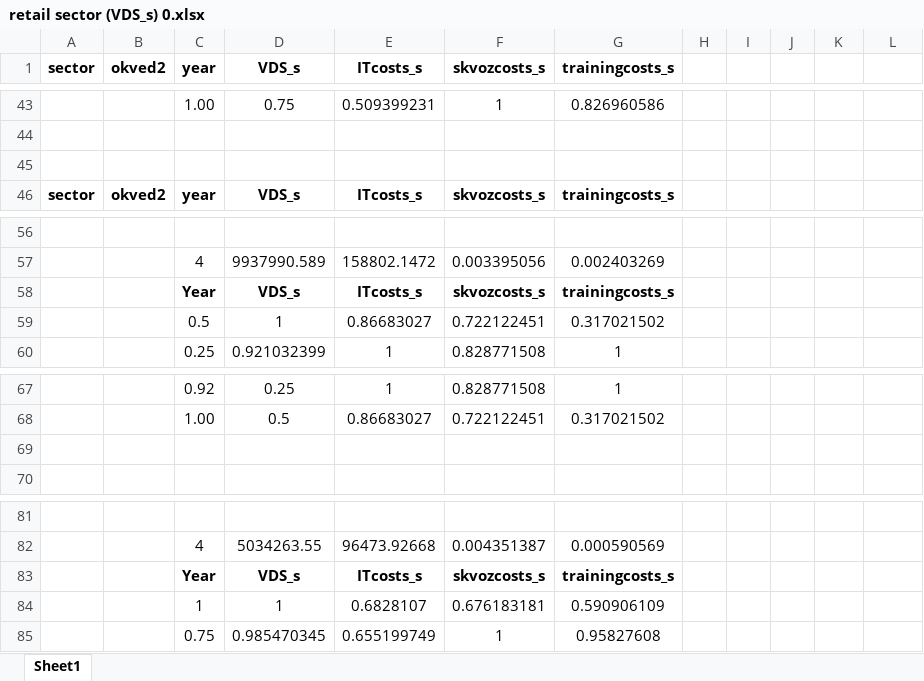
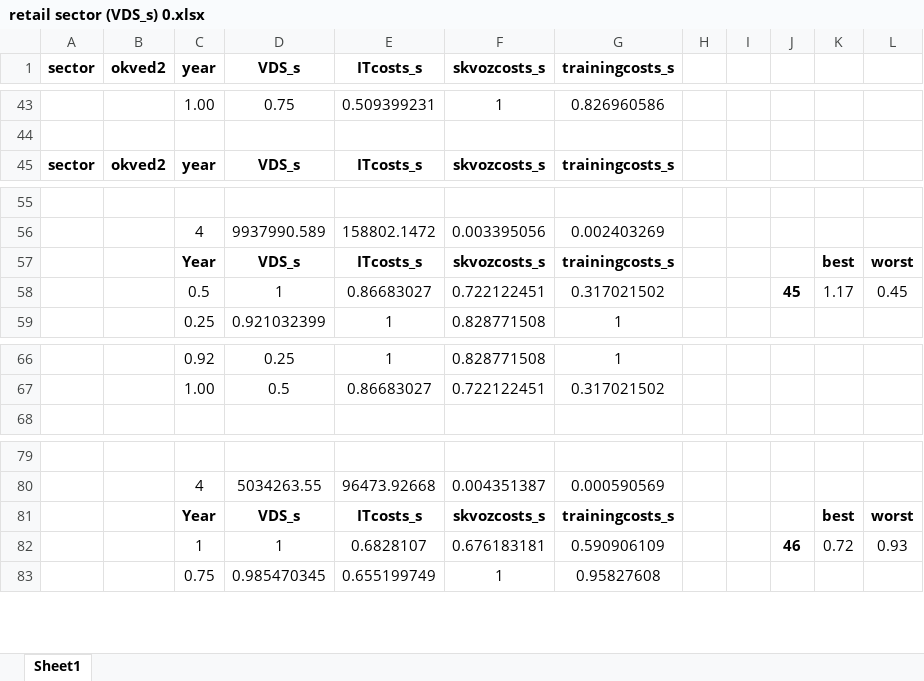
Before and after one commit to aghajanyan/ITMO-3, an Excel workbook: clustering/sepsectors/retail sector (VDS_s) 0.xlsx, sheet Sheet1, drawn as a sheet; only a part is shown, gaps mark what is left out; values as stored, in another font and other column widths than the file's, no borders; charts and pictures and conditional formats not drawn; removed rows and columns are numbered as before the commit, all else as after; the diff covers the shown part only; the diff names each change by its address in the sheet, - before the commit and + after, or states it on an @@ line.

```diff
--- a/clustering/sepsectors/retail sector (VDS_s) 0.xlsx (sheet Sheet1)
+++ b/clustering/sepsectors/retail sector (VDS_s) 0.xlsx (sheet Sheet1)
-row 45: (empty)
-K57: (empty)
+K57: best
-L57: (empty)
+L57: worst
-J58: (empty)
+J58: 45
-K58: (empty)
+K58: 1.17
-L58: (empty)
+L58: 0.45
-row 69: (empty)
-K81: (empty)
+K81: best
-L81: (empty)
+L81: worst
-J82: (empty)
+J82: 46
-K82: (empty)
+K82: 0.72
-L82: (empty)
+L82: 0.93
```
Also changed, not shown: 15 added rows and 14 edited cells elsewhere in this sheet, formulas that keep their value, charts or pictures.
